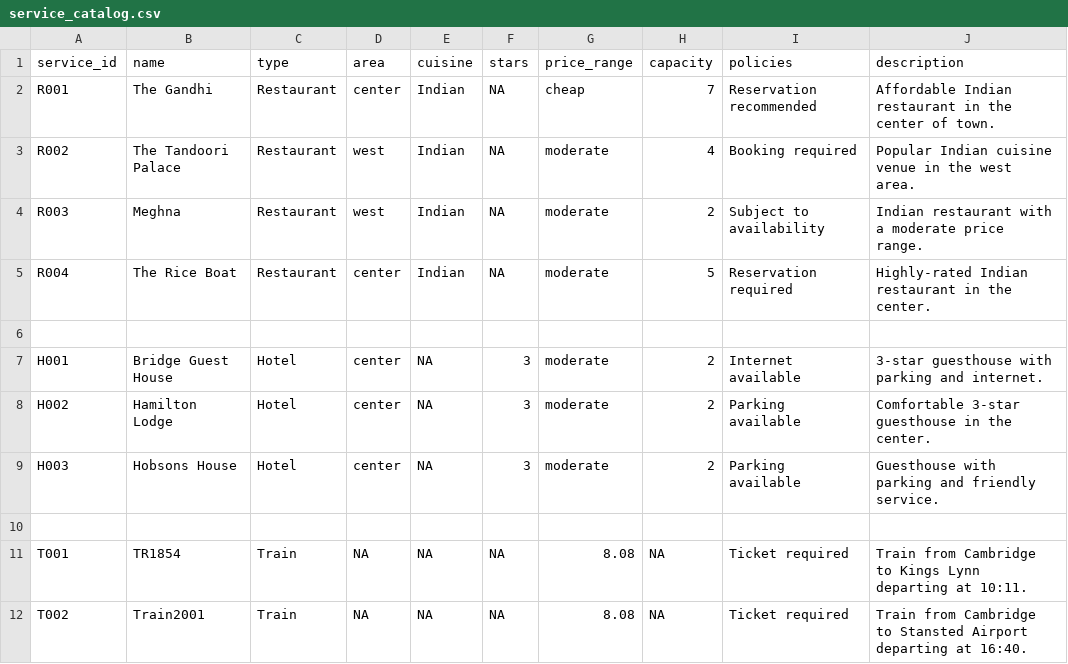
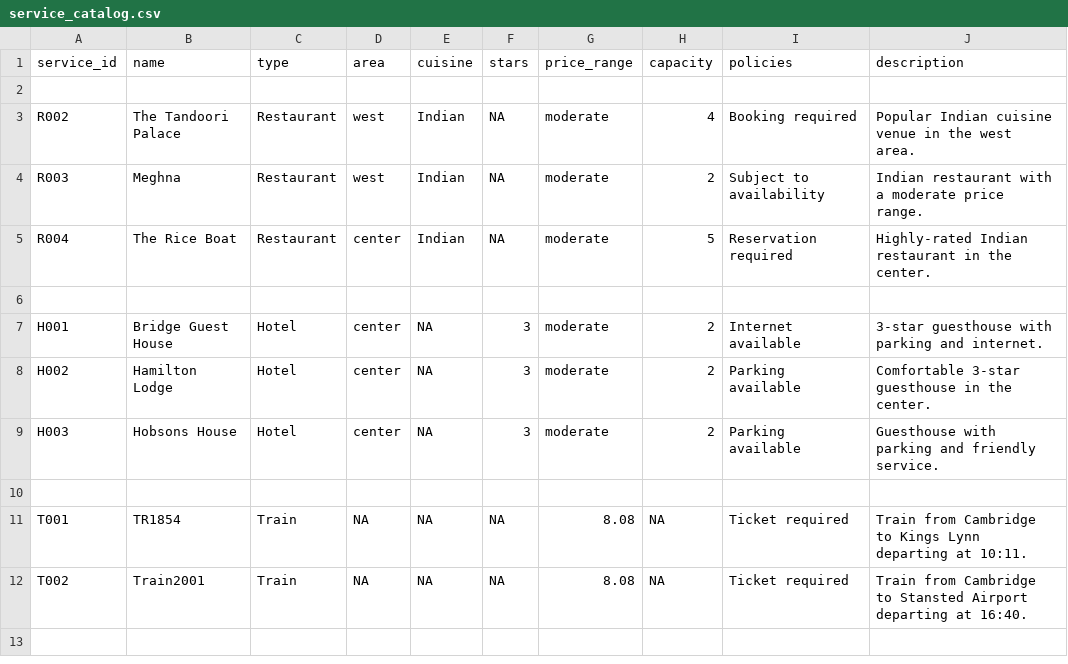
Before and after one commit to Goodie323/Booking-Assistant, a CSV file: backend/data/service_catalog.csv, drawn as a sheet.

```diff
--- a/backend/data/service_catalog.csv
+++ b/backend/data/service_catalog.csv
@@ -1,3 +1,3 @@
 service_id,name,type,area,cuisine,stars,price_range,capacity,policies,description
-R001,The Gandhi,Restaurant,center,Indian,NA,cheap,7,"Reservation recommended","Affordable Indian restaurant in the center of town."
+
 R002,The Tandoori Palace,Restaurant,west,Indian,NA,moderate,4,"Booking required","Popular Indian cuisine venue in the west area."
```
Also changed, not shown: 3 other files.
